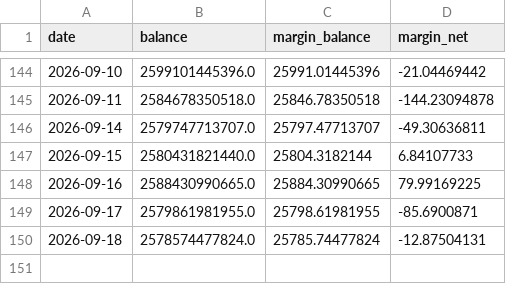
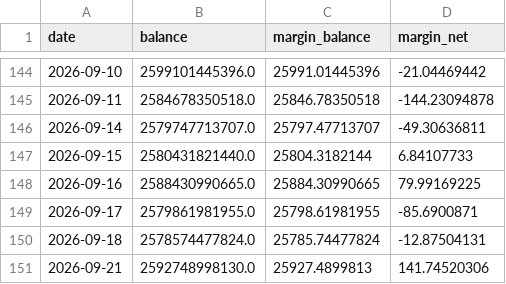
Before and after one commit to LAOMAT/stock-dashboard, a CSV file: data/margin_history.csv, drawn as a sheet; only a part is shown, gaps mark what is left out; the diff names each change by its address in the sheet, - before the commit and + after, or states it on an @@ line.

```diff
--- a/data/margin_history.csv
+++ b/data/margin_history.csv
+row 151: 2026-09-21 | 2592748998130.0 | 25927.4899813 | 141.74520306
```
Also changed, not shown: 1 other file.
